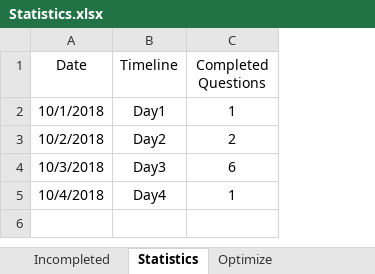
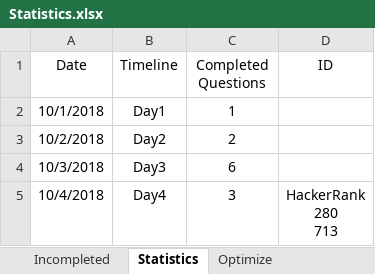
Before and after one commit to ManishLade/coding-practice, an Excel workbook: Interview/Statistics.xlsx, sheet Statistics, drawn as a sheet; values as stored, in another font and other column widths than the file's, no borders; table styles not drawn; ↵ is a line break in a cell; the diff names each change by its address in the sheet, - before the commit and + after, or states it on an @@ line.

```diff
--- a/Interview/Statistics.xlsx (sheet Statistics)
+++ b/Interview/Statistics.xlsx (sheet Statistics)
+column D (ID), row 5: HackerRank ↵ 280 ↵ 713
-C5 (Completed Questions): 1
+C5 (Completed Questions): 3
```
Also changed, not shown: 3 other files.
